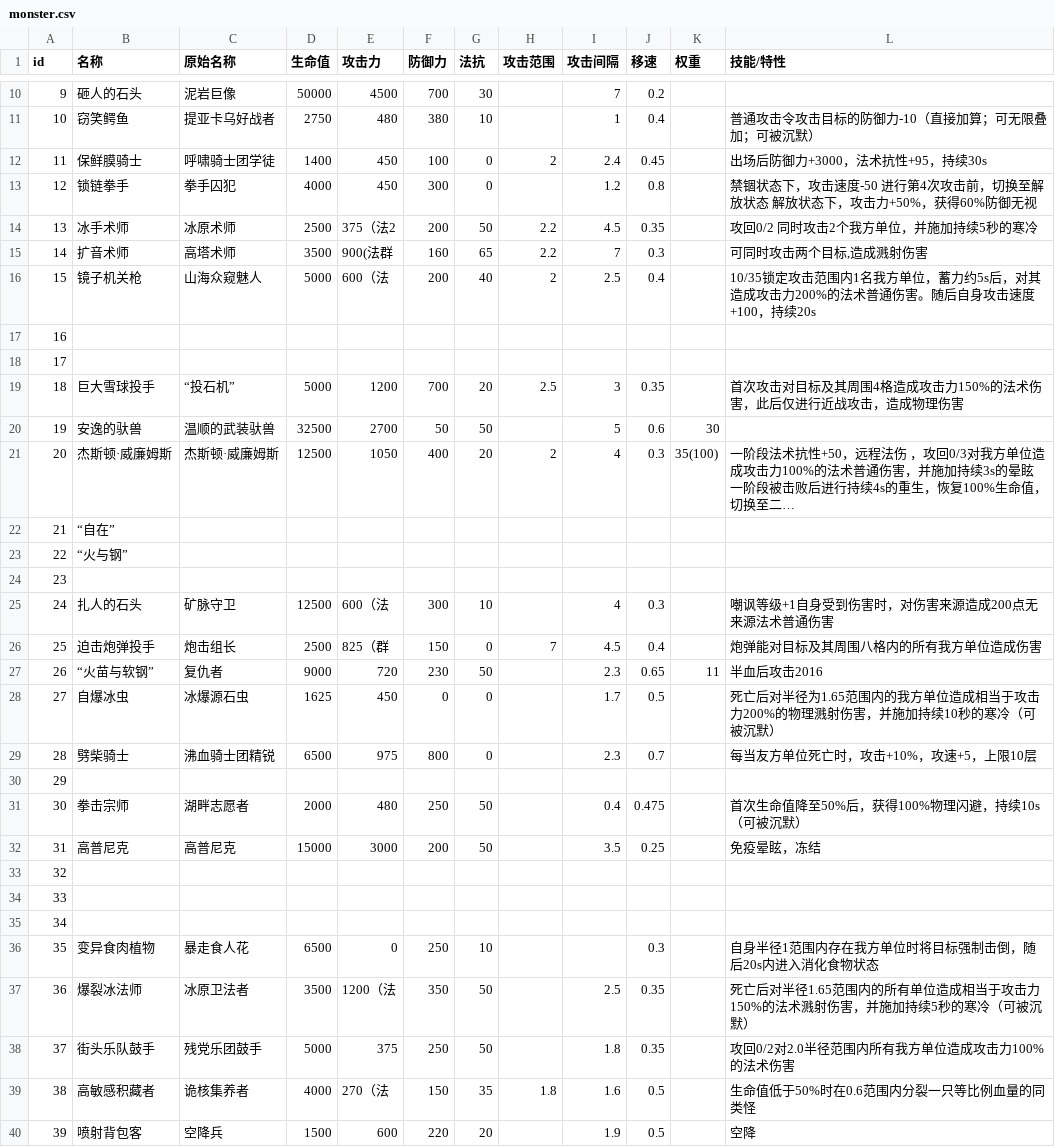
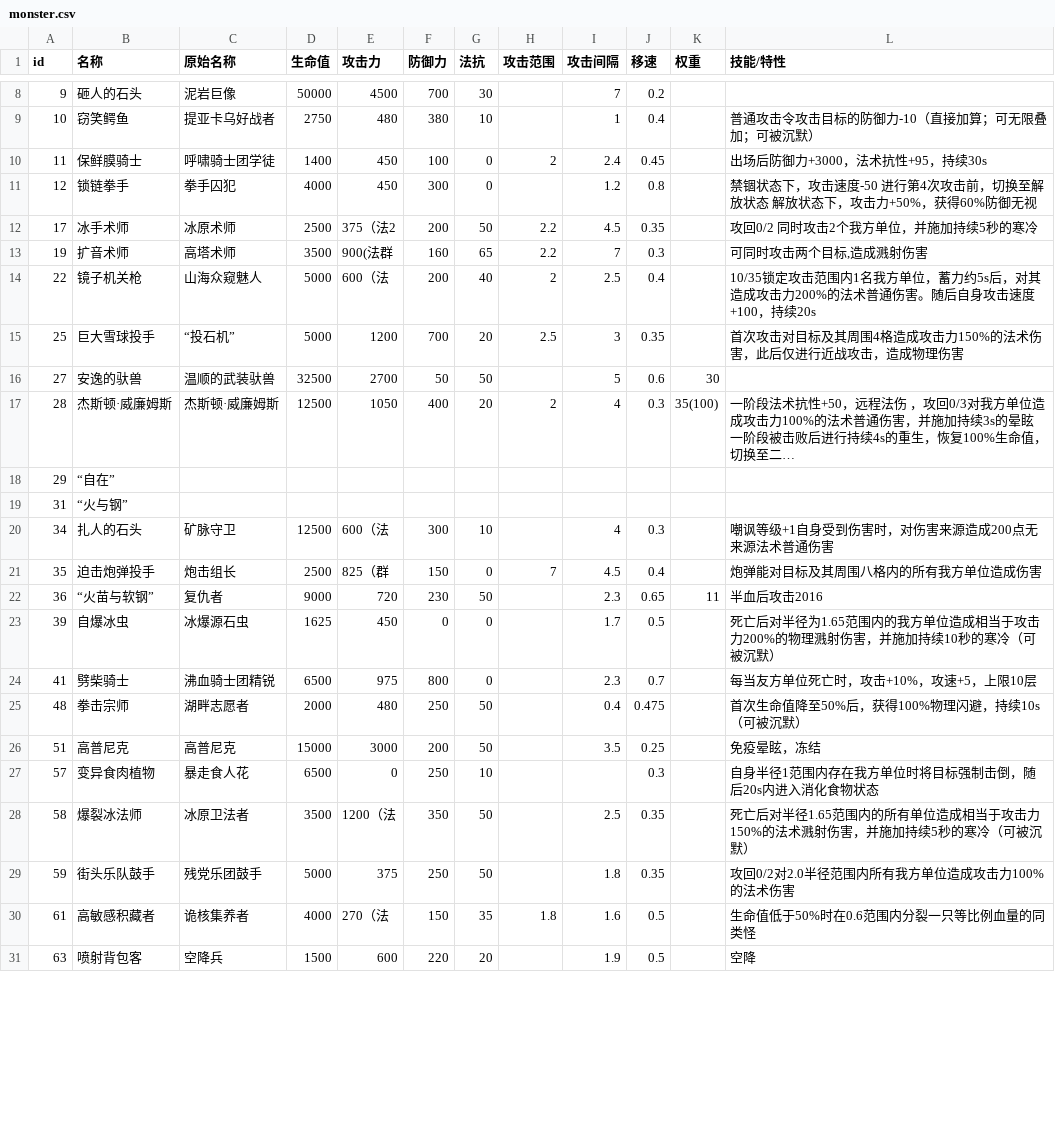
Before and after one commit to jiuwen236/CannotMy, a CSV file: monster.csv, drawn as a sheet; only a part is shown, gaps mark what is left out; long unchanged cells end in …; removed rows and columns are numbered as before the commit, all else as after; the diff covers the shown part only; the diff names each change by its address in the sheet, - before the commit and + after, or states it on an @@ line.

```diff
--- a/monster.csv
+++ b/monster.csv
-A12 (id): 13
+A12 (id): 17
-A13 (id): 14
+A13 (id): 19
-A14 (id): 15
+A14 (id): 22
-row 17: 16
-row 18: 17
-A15 (id): 18
+A15 (id): 25
-A16 (id): 19
+A16 (id): 27
-A17 (id): 20
+A17 (id): 28
-A18 (id): 21
+A18 (id): 29
-A19 (id): 22
+A19 (id): 31
-row 24: 23
-A20 (id): 24
+A20 (id): 34
-A21 (id): 25
+A21 (id): 35
-A22 (id): 26
+A22 (id): 36
-A23 (id): 27
+A23 (id): 39
-A24 (id): 28
+A24 (id): 41
-row 30: 29
-A25 (id): 30
+A25 (id): 48
-A26 (id): 31
+A26 (id): 51
-row 33: 32
-row 34: 33
-row 35: 34
-A27 (id): 35
+A27 (id): 57
-A28 (id): 36
+A28 (id): 58
-A29 (id): 37
+A29 (id): 59
-A30 (id): 38
+A30 (id): 61
-A31 (id): 39
+A31 (id): 63
```
Also changed, not shown: 10 removed rows and 14 edited cells elsewhere in this file, 3 other files.
